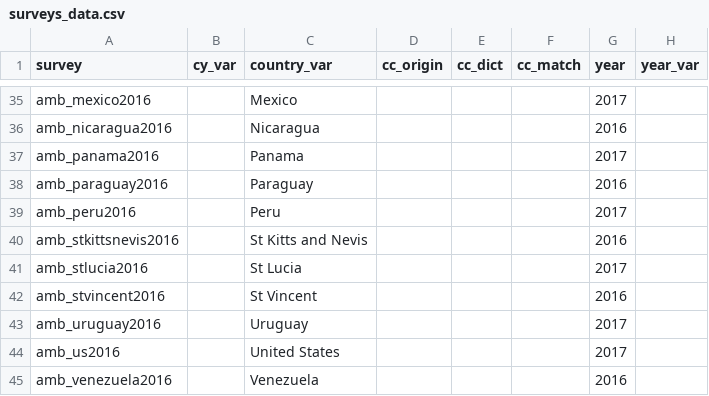
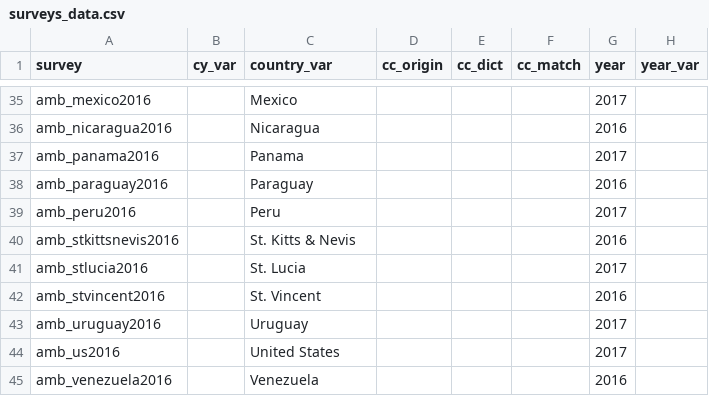
Before and after one commit to fsolt/DCPO, a CSV file: data/surveys_data.csv, drawn as a sheet; only a part is shown, gaps mark what is left out; the diff names each change by its address in the sheet, - before the commit and + after, or states it on an @@ line.

Commit message:
ensure country names are standardized even when it is specified in survey_data

```diff
--- a/data/surveys_data.csv
+++ b/data/surveys_data.csv
-C40 (country_var): St Kitts and Nevis
+C40 (country_var): St. Kitts & Nevis
-C41 (country_var): St Lucia
+C41 (country_var): St. Lucia
-C42 (country_var): St Vincent
+C42 (country_var): St. Vincent
```
Also changed, not shown: 1 other file.
